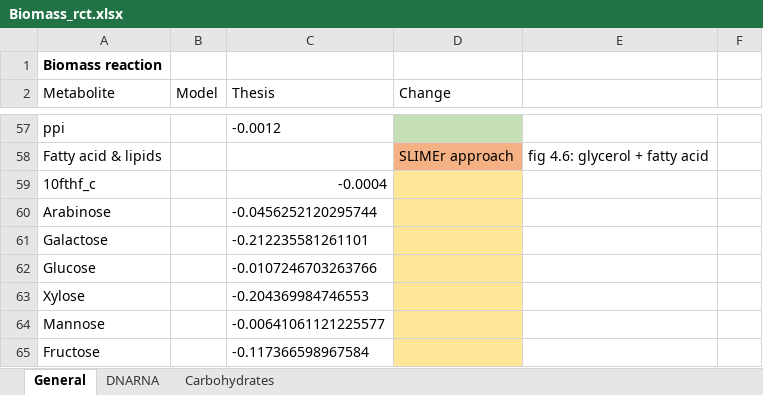
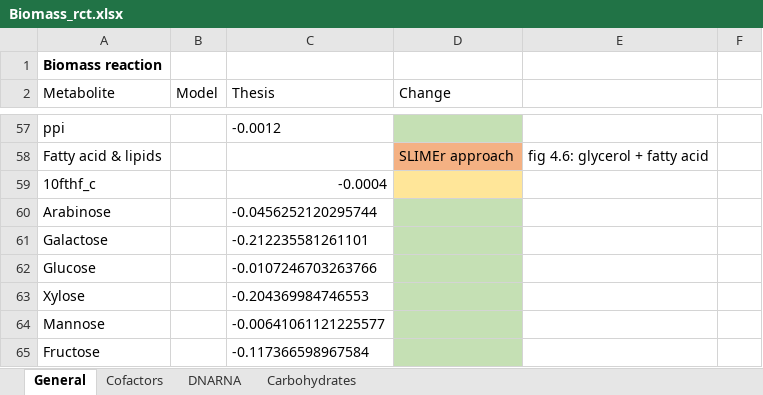
Before and after one commit to biosustain/p-thermo, an Excel workbook: databases/Biomass_rct.xlsx, sheet General, drawn as a sheet; only a part is shown, gaps mark what is left out; values as stored, in another font and other column widths than the file's, no borders; the diff covers the shown part only; the diff names each change by its address in the sheet, - before the commit and + after, or states it on an @@ line.

Commit message:
Fix  cofactors
Here i fixed the stoichiometry of the co-factors involved in the biomass reaction.

```diff
--- a/databases/Biomass_rct.xlsx (sheet General)
+++ b/databases/Biomass_rct.xlsx (sheet General)
+sheet tab: Cofactors
-D60:D65 fill: #FFE699
+D60:D65 fill: #C5E0B4
```
Also changed, not shown: 6 edited cells and cell formats elsewhere in this sheet, 1 other file.
